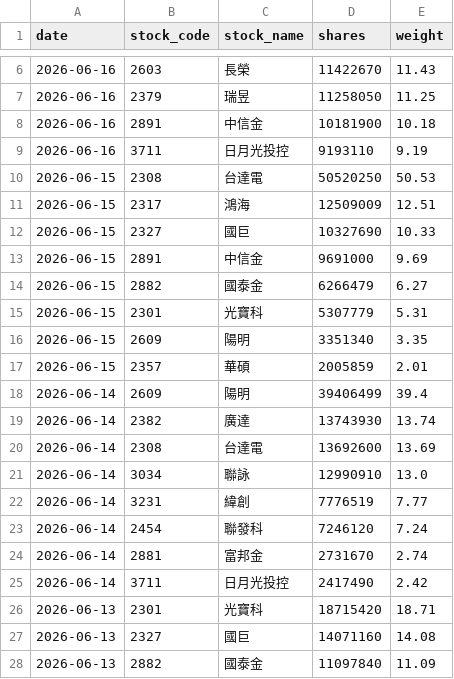
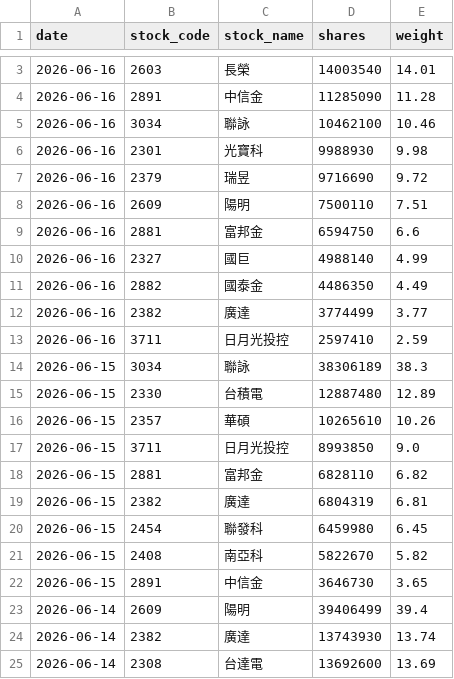
Before and after one commit to yrjjan-allen/active-etf-dashboard, a CSV file: data/00983A.csv, drawn as a sheet; only a part is shown, gaps mark what is left out; the shorter side is filled out with more unchanged rows; the diff covers the shown part only.

```diff
--- a/data/00983A.csv
+++ b/data/00983A.csv
@@ -6,13 +3,21 @@
-2026-06-16,2603,長榮,11422670,11.43
-2026-06-16,2379,瑞昱,11258050,11.25
-2026-06-16,2891,中信金,10181900,10.18
-2026-06-16,3711,日月光投控,9193110,9.19
-2026-06-15,2308,台達電,50520250,50.53
-2026-06-15,2317,鴻海,12509009,12.51
-2026-06-15,2327,國巨,10327690,10.33
-2026-06-15,2891,中信金,9691000,9.69
-2026-06-15,2882,國泰金,6266479,6.27
-2026-06-15,2301,光寶科,5307779,5.31
-2026-06-15,2609,陽明,3351340,3.35
-2026-06-15,2357,華碩,2005859,2.01
+2026-06-16,2603,長榮,14003540,14.01
+2026-06-16,2891,中信金,11285090,11.28
+2026-06-16,3034,聯詠,10462100,10.46
+2026-06-16,2301,光寶科,9988930,9.98
+2026-06-16,2379,瑞昱,9716690,9.72
+2026-06-16,2609,陽明,7500110,7.51
+2026-06-16,2881,富邦金,6594750,6.6
+2026-06-16,2327,國巨,4988140,4.99
+2026-06-16,2882,國泰金,4486350,4.49
+2026-06-16,2382,廣達,3774499,3.77
+2026-06-16,3711,日月光投控,2597410,2.59
+2026-06-15,3034,聯詠,38306189,38.3
+2026-06-15,2330,台積電,12887480,12.89
+2026-06-15,2357,華碩,10265610,10.26
+2026-06-15,3711,日月光投控,8993850,9.0
+2026-06-15,2881,富邦金,6828110,6.82
+2026-06-15,2382,廣達,6804319,6.81
+2026-06-15,2454,聯發科,6459980,6.45
+2026-06-15,2408,南亞科,5822670,5.82
+2026-06-15,2891,中信金,3646730,3.65
 2026-06-14,2609,陽明,39406499,39.4
```
Also changed, not shown: 1 added row and 4 removed rows elsewhere in this file, data/00948B.csv, data/00980A.csv, 5 other files.
